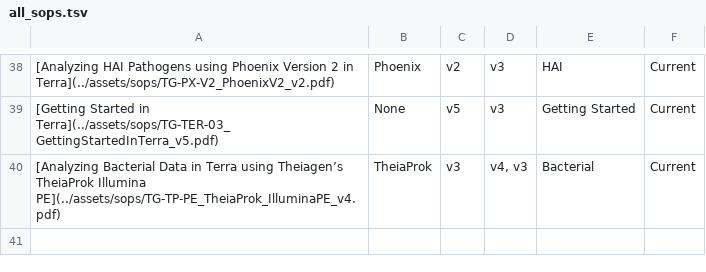
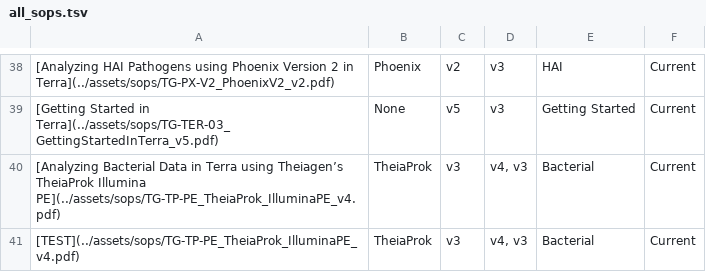
Before and after one commit to theiagen/public_health_bioinformatics, a TSV file: docs/assets/tables/all_sops.tsv, drawn as a sheet; only a part is shown, gaps mark what is left out; the diff names each change by its address in the sheet, - before the commit and + after, or states it on an @@ line.

Commit message:
Add test SOP entry to all_sops.tsv
TEST

```diff
--- a/docs/assets/tables/all_sops.tsv
+++ b/docs/assets/tables/all_sops.tsv
+row 41: [TEST](../assets/sops/TG-TP-PE_TheiaProk_IlluminaPE_v4.pdf) | TheiaProk | v3 | v4, v3 | Bacterial | Current
```
